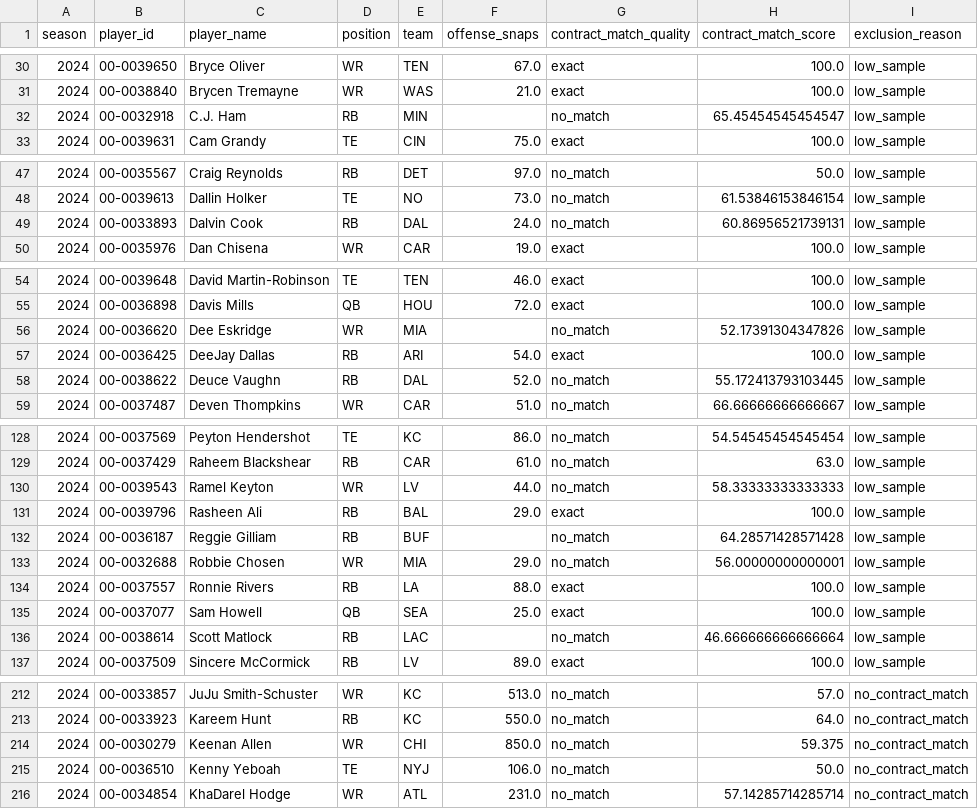
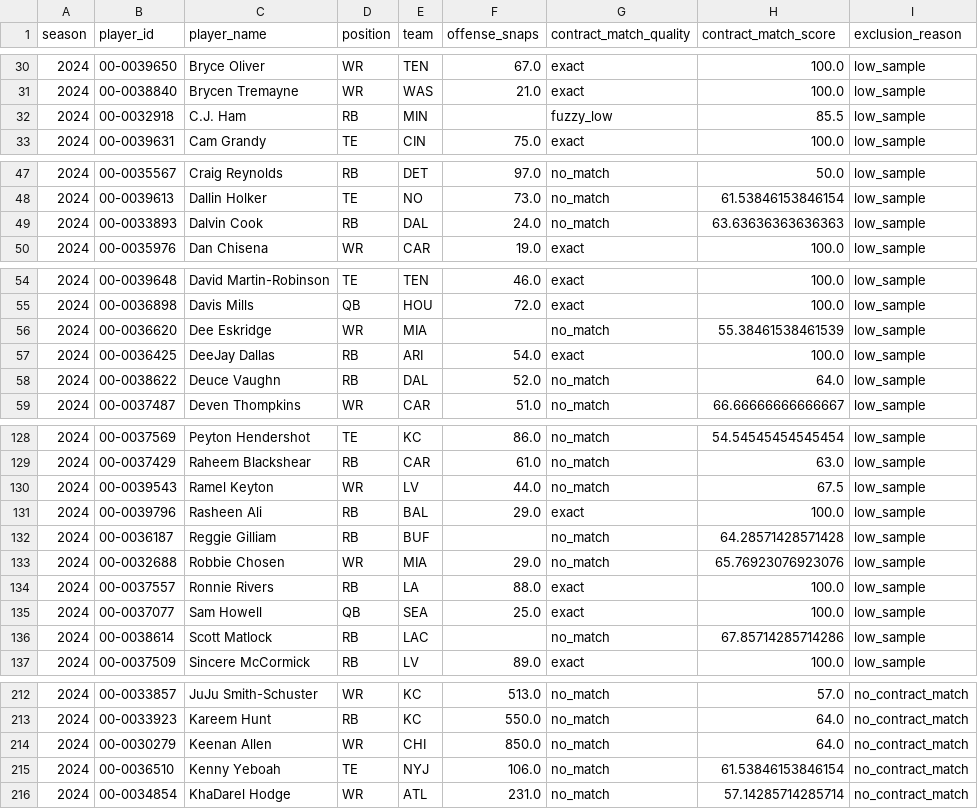
Before and after one commit to maisymylod/nfl-moneyball, a CSV file: data/diagnostic/excluded_players.csv, drawn as a sheet; only a part is shown, gaps mark what is left out; the diff covers the shown part only.

```diff
--- a/data/diagnostic/excluded_players.csv
+++ b/data/diagnostic/excluded_players.csv
@@ -31,3 +31,3 @@ season,player_id,player_name,position,team,offense_snaps,contract_match_quality,
 2024,00-0038840,Brycen Tremayne,WR,WAS,21.0,exact,100.0,low_sample
-2024,00-0032918,C.J. Ham,RB,MIN,,no_match,65.45454545454547,low_sample
+2024,00-0032918,C.J. Ham,RB,MIN,,fuzzy_low,85.5,low_sample
 2024,00-0039631,Cam Grandy,TE,CIN,75.0,exact,100.0,low_sample
@@ -48,3 +48,3 @@ season,player_id,player_name,position,team,offense_snaps,contract_match_quality,
 2024,00-0039613,Dallin Holker,TE,NO,73.0,no_match,61.53846153846154,low_sample
-2024,00-0033893,Dalvin Cook,RB,DAL,24.0,no_match,60.86956521739131,low_sample
+2024,00-0033893,Dalvin Cook,RB,DAL,24.0,no_match,63.63636363636363,low_sample
 2024,00-0035976,Dan Chisena,WR,CAR,19.0,exact,100.0,low_sample
@@ -55,5 +55,5 @@ season,player_id,player_name,position,team,offense_snaps,contract_match_quality,
 2024,00-0036898,Davis Mills,QB,HOU,72.0,exact,100.0,low_sample
-2024,00-0036620,Dee Eskridge,WR,MIA,,no_match,52.17391304347826,low_sample
+2024,00-0036620,Dee Eskridge,WR,MIA,,no_match,55.38461538461539,low_sample
 2024,00-0036425,DeeJay Dallas,RB,ARI,54.0,exact,100.0,low_sample
-2024,00-0038622,Deuce Vaughn,RB,DAL,52.0,no_match,55.172413793103445,low_sample
+2024,00-0038622,Deuce Vaughn,RB,DAL,52.0,no_match,64.0,low_sample
 2024,00-0037487,Deven Thompkins,WR,CAR,51.0,no_match,66.66666666666667,low_sample
@@ -129,9 +129,9 @@ season,player_id,player_name,position,team,offense_snaps,contract_match_quality,
 2024,00-0037429,Raheem Blackshear,RB,CAR,61.0,no_match,63.0,low_sample
-2024,00-0039543,Ramel Keyton,WR,LV,44.0,no_match,58.33333333333333,low_sample
+2024,00-0039543,Ramel Keyton,WR,LV,44.0,no_match,67.5,low_sample
 2024,00-0039796,Rasheen Ali,RB,BAL,29.0,exact,100.0,low_sample
 2024,00-0036187,Reggie Gilliam,RB,BUF,,no_match,64.28571428571428,low_sample
-2024,00-0032688,Robbie Chosen,WR,MIA,29.0,no_match,56.00000000000001,low_sample
+2024,00-0032688,Robbie Chosen,WR,MIA,29.0,no_match,65.76923076923076,low_sample
 2024,00-0037557,Ronnie Rivers,RB,LA,88.0,exact,100.0,low_sample
 2024,00-0037077,Sam Howell,QB,SEA,25.0,exact,100.0,low_sample
-2024,00-0038614,Scott Matlock,RB,LAC,,no_match,46.666666666666664,low_sample
+2024,00-0038614,Scott Matlock,RB,LAC,,no_match,67.85714285714286,low_sample
 2024,00-0037509,Sincere McCormick,RB,LV,89.0,exact,100.0,low_sample
@@ -213,4 +213,4 @@ season,player_id,player_name,position,team,offense_snaps,contract_match_quality,
 2024,00-0033923,Kareem Hunt,RB,KC,550.0,no_match,64.0,no_contract_match
-2024,00-0030279,Keenan Allen,WR,CHI,850.0,no_match,59.375,no_contract_match
-2024,00-0036510,Kenny Yeboah,TE,NYJ,106.0,no_match,50.0,no_contract_match
+2024,00-0030279,Keenan Allen,WR,CHI,850.0,no_match,64.0,no_contract_match
+2024,00-0036510,Kenny Yeboah,TE,NYJ,106.0,no_match,61.53846153846154,no_contract_match
 2024,00-0034854,KhaDarel Hodge,WR,ATL,231.0,no_match,57.14285714285714,no_contract_match
```
Also changed, not shown: 1 removed row and 16 edited cells elsewhere in this file, data/diagnostic/match_quality_breakdown.csv, 8 other files.
